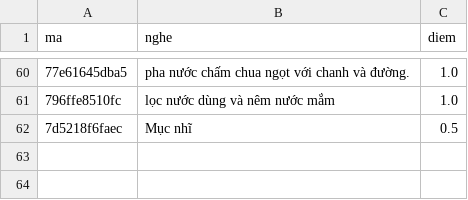
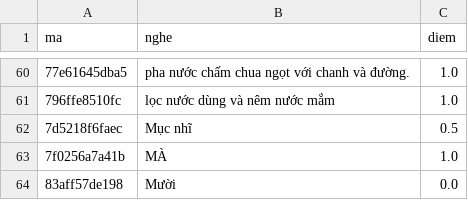
Before and after one commit to CVCEC/venhaem, a TSV file: giong-ai/kiem-tra.tsv, drawn as a sheet; only a part is shown, gaps mark what is left out; the diff names each change by its address in the sheet, - before the commit and + after, or states it on an @@ line.

```diff
--- a/giong-ai/kiem-tra.tsv
+++ b/giong-ai/kiem-tra.tsv
+row 63: 7f0256a7a41b | MÀ | 1.0
+row 64: 83aff57de198 | Mười | 0.0
```
Also changed, not shown: 5 other files.
